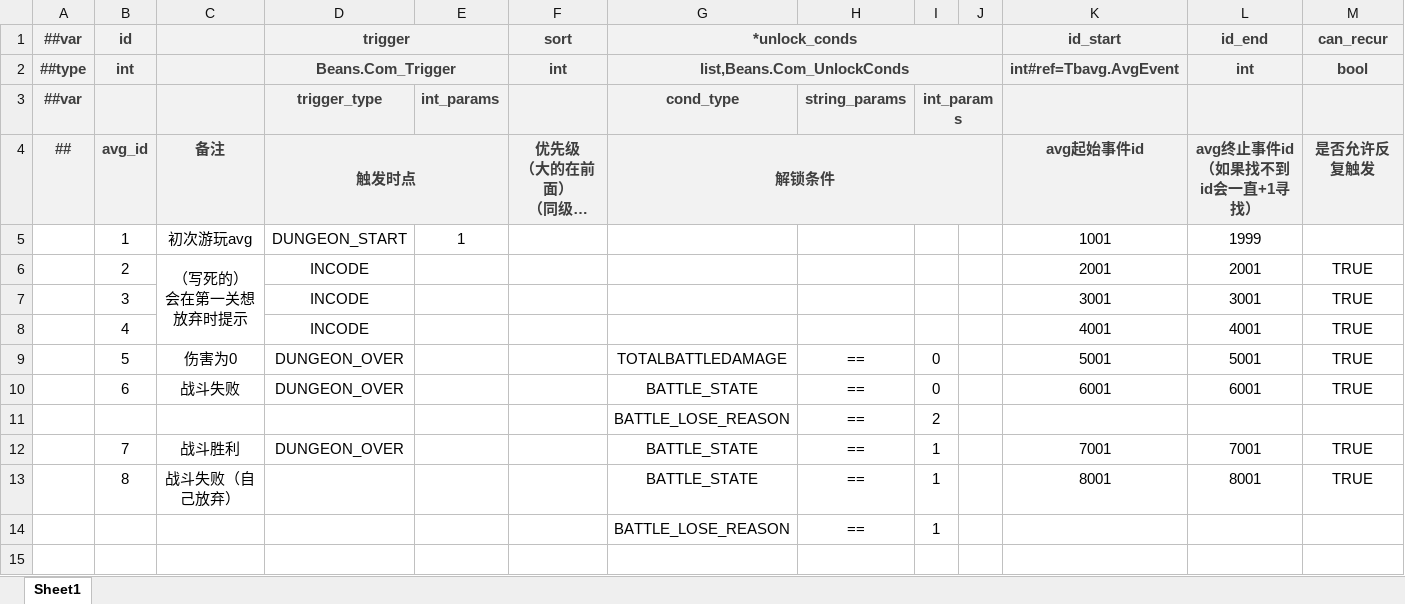
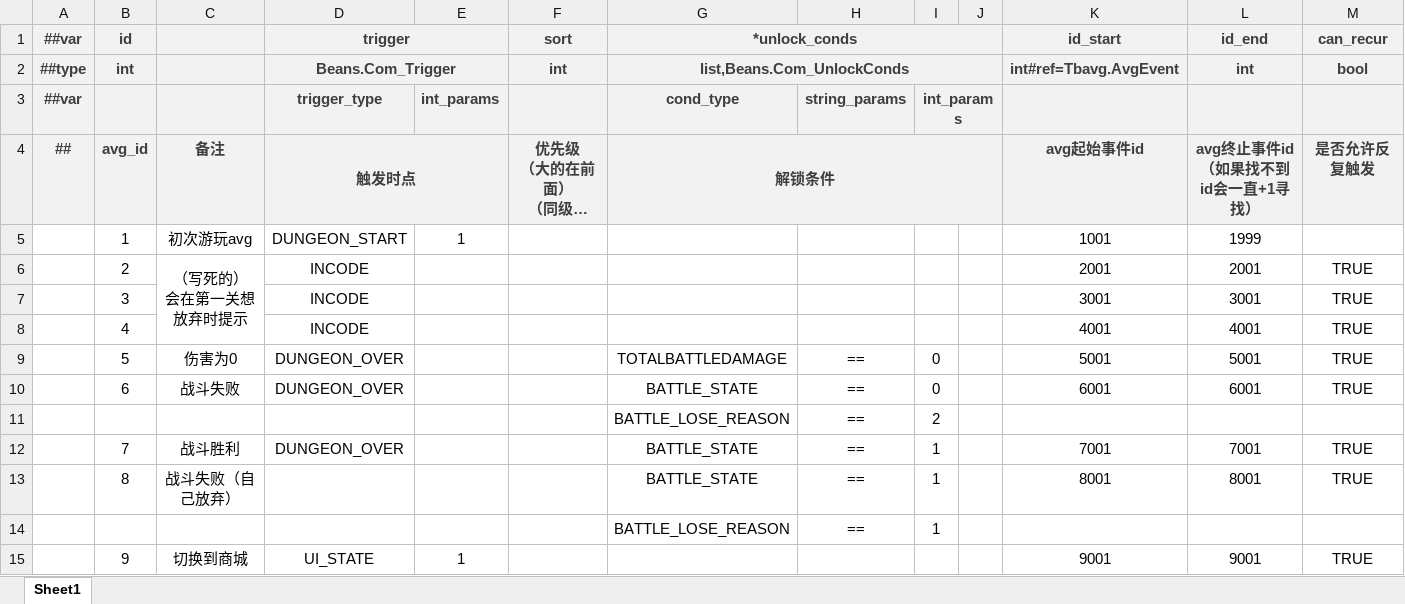
Before and after one commit to BroochWu/ZiStar, an Excel workbook: _ConfigExcels/Datas/avg_story.xlsx, sheet Sheet1, drawn as a sheet; long unchanged cells end in …; values as stored, in another font and other column widths than the file's, no borders; the diff names each change by its address in the sheet, - before the commit and + after, or states it on an @@ line.

```diff
--- a/_ConfigExcels/Datas/avg_story.xlsx (sheet Sheet1)
+++ b/_ConfigExcels/Datas/avg_story.xlsx (sheet Sheet1)
+row 15:  | 9 | 切换到商城 | UI_STATE | 1 |  |  |  |  |  | 9001 | 9001 | TRUE
```
Also changed, not shown: _ConfigExcels/Datas/avg_event.xlsx, 5 other files.
